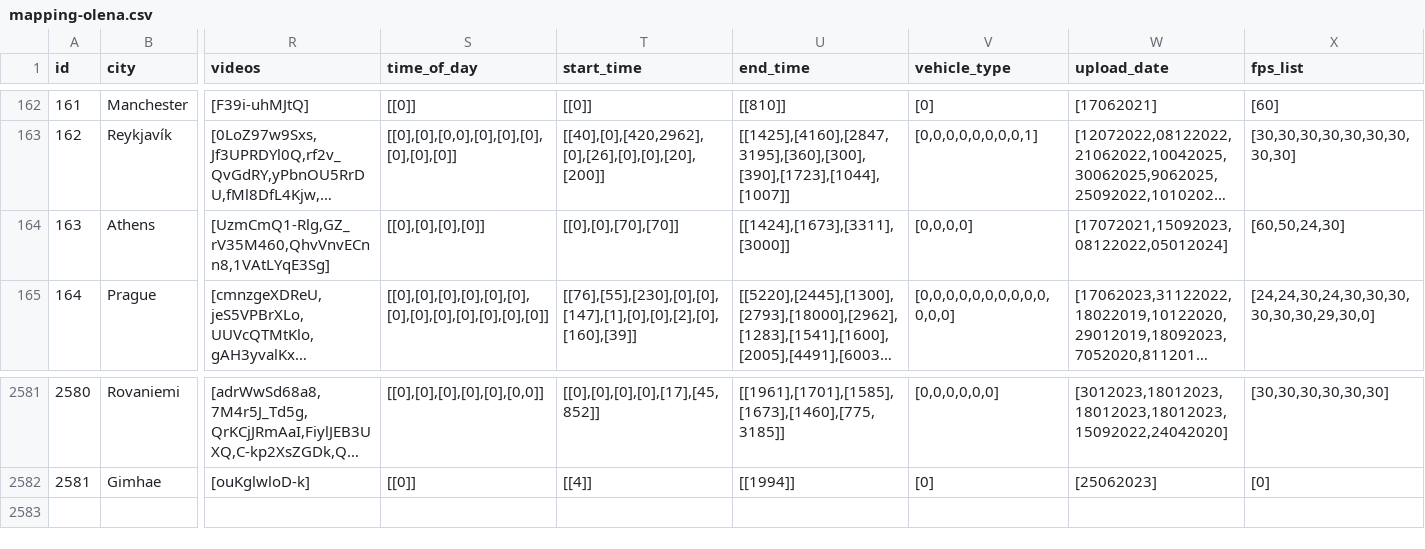
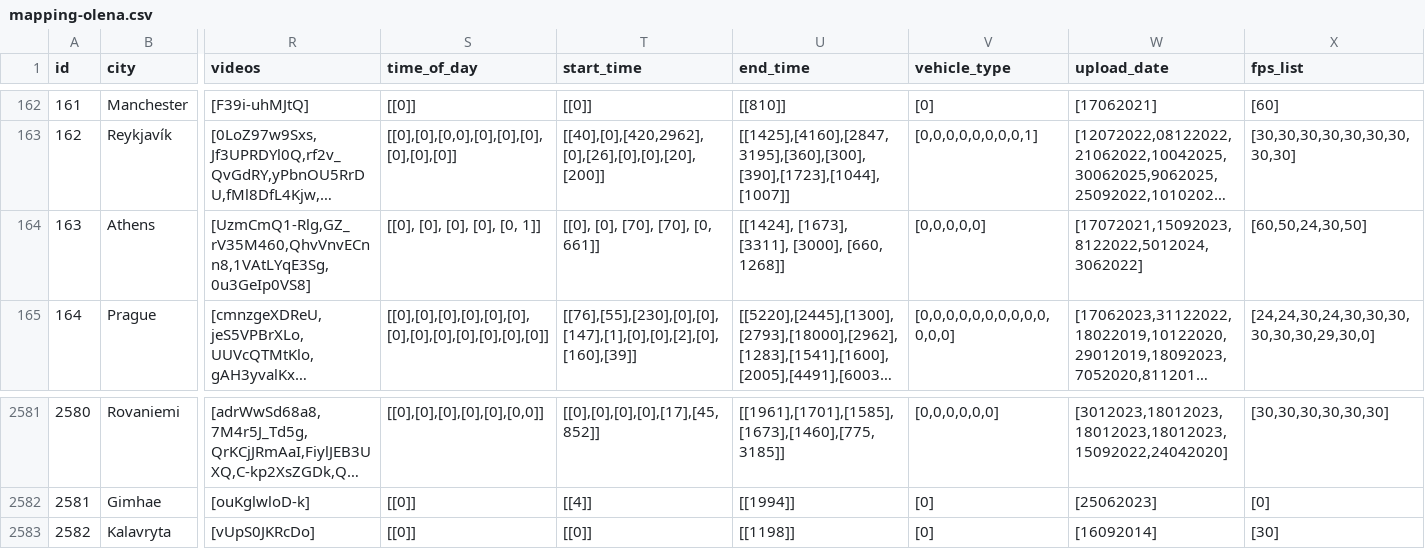
Before and after one commit to Shaadalam9/pedestrians-in-youtube, a CSV file: mapping-olena.csv, drawn as a sheet; only a part is shown, gaps mark what is left out; long unchanged cells end in …; rows hold the shown columns only; the diff covers the shown part only; the diff names each change by its address in the sheet, - before the commit and + after, or states it on an @@ line.

Commit message:
Update mapping-olena.csv

```diff
--- a/mapping-olena.csv
+++ b/mapping-olena.csv
-R164 (videos): [UzmCmQ1-Rlg,GZ_rV35M460,QhvVnvECnn8,1VAtLYqE3Sg]
+R164 (videos): [UzmCmQ1-Rlg,GZ_rV35M460,QhvVnvECnn8,1VAtLYqE3Sg,0u3GeIp0VS8]
-S164 (time_of_day): [[0],[0],[0],[0]]
+S164 (time_of_day): [[0], [0], [0], [0], [0, 1]]
-T164 (start_time): [[0],[0],[70],[70]]
+T164 (start_time): [[0], [0], [70], [70], [0, 661]]
-U164 (end_time): [[1424],[1673],[3311],[3000]]
+U164 (end_time): [[1424], [1673], [3311], [3000], [660, 1268]]
-V164 (vehicle_type): [0,0,0,0]
+V164 (vehicle_type): [0,0,0,0,0]
-W164 (upload_date): [17072021,15092023,08122022,05012024]
+W164 (upload_date): [17072021,15092023,8122022,5012024,3062022]
-X164 (fps_list): [60,50,24,30]
+X164 (fps_list): [60,50,24,30,50]
+row 2583: 2582 | Kalavryta | [vUpS0JKRcDo] | [[0]] | [[0]] | [[1198]] | [0] | [16092014] | [30]
```
Also changed, not shown: 1 edited cell elsewhere in this file.
